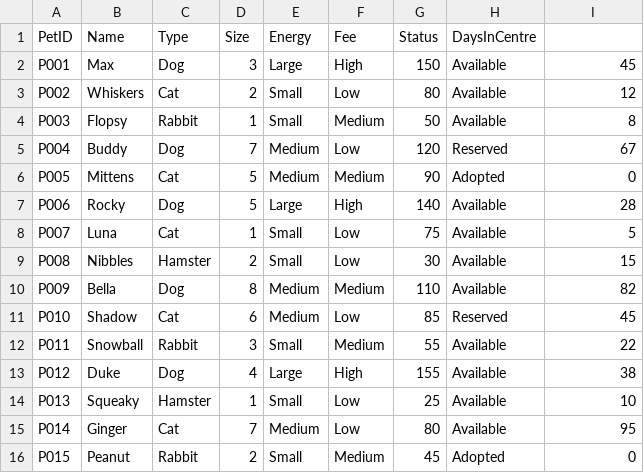
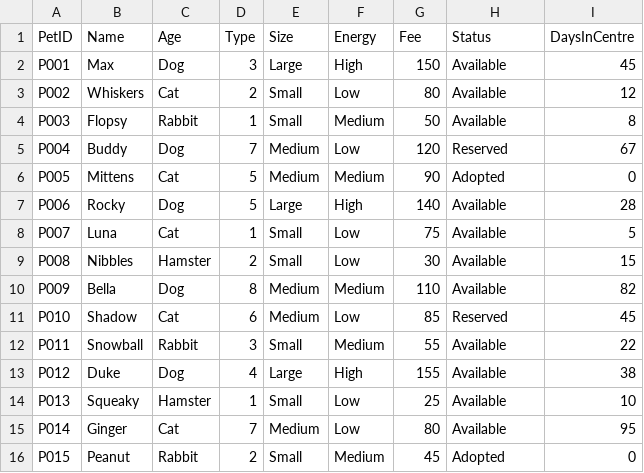
Before and after one commit to TheSecondCodingTurtle/PetAdoptionSite, a CSV file: pets_backup.csv, drawn as a sheet.

```diff
--- a/pets_backup.csv
+++ b/pets_backup.csv
@@ -1,2 +1,2 @@
-PetID,Name,Type,Size,Energy,Fee,Status,DaysInCentre
+PetID,Name,Age,Type,Size,Energy,Fee,Status,DaysInCentre
 P001,Max,Dog,3,Large,High,150,Available,45
```
Also changed, not shown: adopters.csv, pets.csv, 1 other file.
